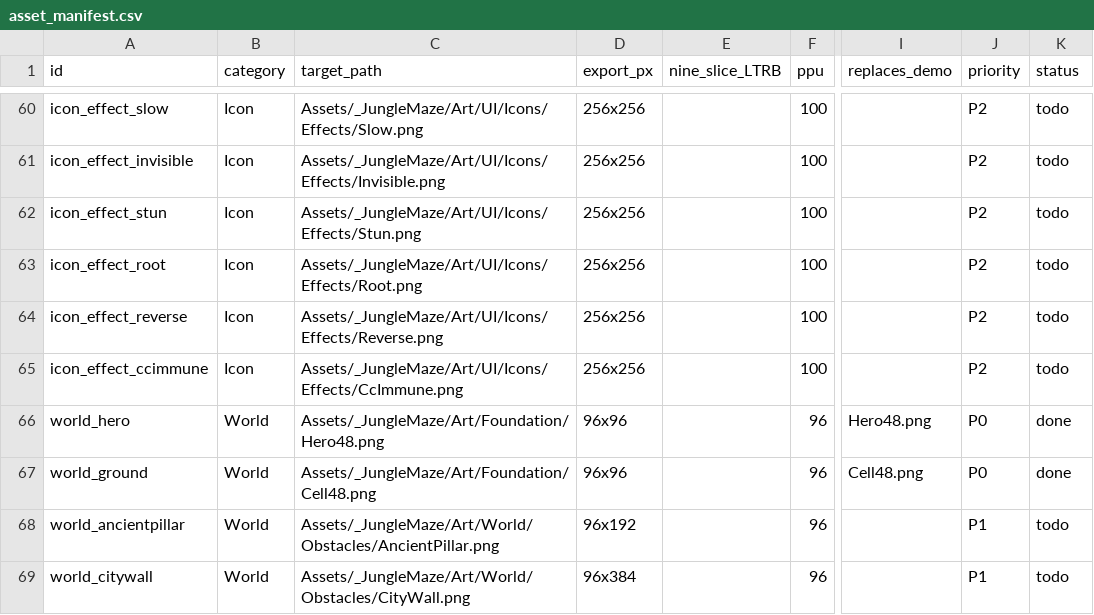
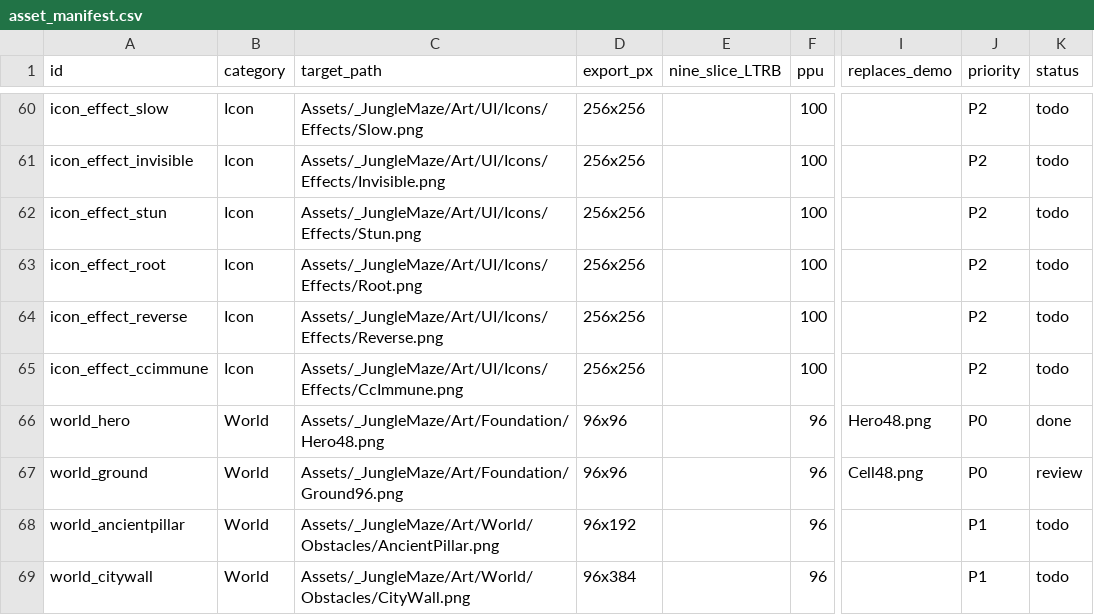
Before and after one commit to Vinhnq19/Jungle_Maze_Survival, a CSV file: Docs/Art/asset_manifest.csv, drawn as a sheet; only a part is shown, gaps mark what is left out; the diff names each change by its address in the sheet, - before the commit and + after, or states it on an @@ line.

Commit message:
fix(art): preserve shared tint mask and separate ground sprite

```diff
--- a/Docs/Art/asset_manifest.csv
+++ b/Docs/Art/asset_manifest.csv
-C67 (target_path): Assets/_JungleMaze/Art/Foundation/Cell48.png
+C67 (target_path): Assets/_JungleMaze/Art/Foundation/Ground96.png
-K67 (status): done
+K67 (status): review
```
Also changed, not shown: 4 other files.
